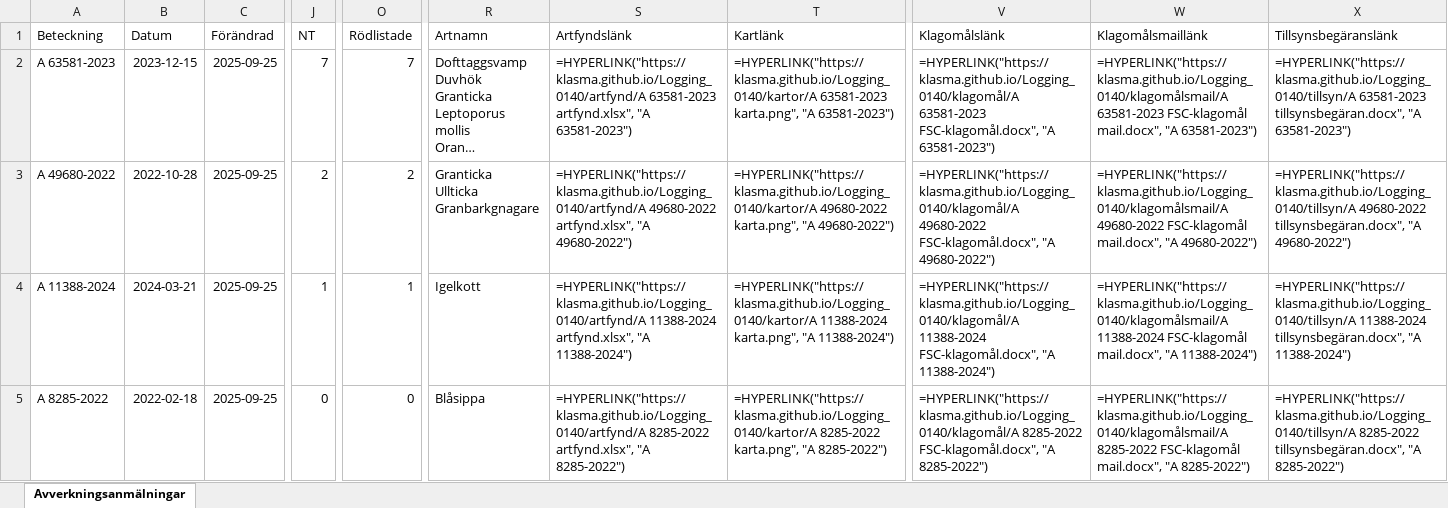
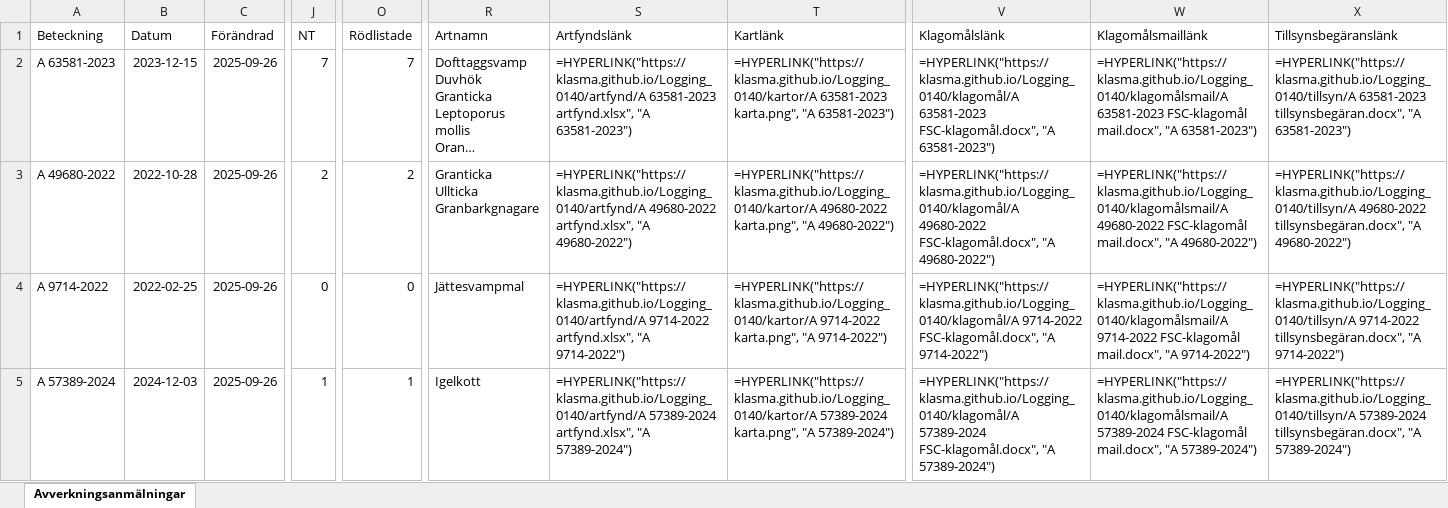
Before and after one commit to klasma/Logging_0140, an Excel workbook: Översikt NYKVARN.xlsx, sheet Avverkningsanmälningar, drawn as a sheet; only a part is shown, gaps mark what is left out; long unchanged cells end in …; values as stored, in another font and other column widths than the file's, no borders; formulas without a stored value are shown as written; the diff covers the shown part only; the diff names each change by its address in the sheet, - before the commit and + after, or states it on an @@ line.

```diff
--- a/Översikt NYKVARN.xlsx (sheet Avverkningsanmälningar)
+++ b/Översikt NYKVARN.xlsx (sheet Avverkningsanmälningar)
-C2:C5 (Förändrad): 2025-09-25
+C2:C5 (Förändrad): 2025-09-26
-A4 (Beteckning): A 11388-2024
+A4 (Beteckning): A 9714-2022
-B4 (Datum): 2024-03-21
+B4 (Datum): 2022-02-25
-J4 (NT): 1
+J4 (NT): 0
-O4 (Rödlistade): 1
+O4 (Rödlistade): 0
-R4 (Artnamn): Igelkott
+R4 (Artnamn): Jättesvampmal
-S4 (Artfyndslänk): =HYPERLINK("https://klasma.github.io/Logging_0140/artfynd/A 11388-2024 artfynd.xlsx", "A 11388-2024")
+S4 (Artfyndslänk): =HYPERLINK("https://klasma.github.io/Logging_0140/artfynd/A 9714-2022 artfynd.xlsx", "A 9714-2022")
-T4 (Kartlänk): =HYPERLINK("https://klasma.github.io/Logging_0140/kartor/A 11388-2024 karta.png", "A 11388-2024")
+T4 (Kartlänk): =HYPERLINK("https://klasma.github.io/Logging_0140/kartor/A 9714-2022 karta.png", "A 9714-2022")
-V4 (Klagomålslänk): =HYPERLINK("https://klasma.github.io/Logging_0140/klagomål/A 11388-2024 FSC-klagomål.docx", "A 11388-2024")
+V4 (Klagomålslänk): =HYPERLINK("https://klasma.github.io/Logging_0140/klagomål/A 9714-2022 FSC-klagomål.docx", "A 9714-2022")
-W4 (Klagomålsmaillänk): =HYPERLINK("https://klasma.github.io/Logging_0140/klagomålsmail/A 11388-2024 FSC-klagomål mail.docx", "A 11388-2024")
+W4 (Klagomålsmaillänk): =HYPERLINK("https://klasma.github.io/Logging_0140/klagomålsmail/A 9714-2022 FSC-klagomål mail.docx", "A 9714-2022")
-X4 (Tillsynsbegäranslänk): =HYPERLINK("https://klasma.github.io/Logging_0140/tillsyn/A 11388-2024 tillsynsbegäran.docx", "A 11388-2024")
+X4 (Tillsynsbegäranslänk): =HYPERLINK("https://klasma.github.io/Logging_0140/tillsyn/A 9714-2022 tillsynsbegäran.docx", "A 9714-2022")
-A5 (Beteckning): A 8285-2022
+A5 (Beteckning): A 57389-2024
-B5 (Datum): 2022-02-18
+B5 (Datum): 2024-12-03
-J5 (NT): 0
+J5 (NT): 1
-O5 (Rödlistade): 0
+O5 (Rödlistade): 1
-R5 (Artnamn): Blåsippa
+R5 (Artnamn): Igelkott
-S5 (Artfyndslänk): =HYPERLINK("https://klasma.github.io/Logging_0140/artfynd/A 8285-2022 artfynd.xlsx", "A 8285-2022")
+S5 (Artfyndslänk): =HYPERLINK("https://klasma.github.io/Logging_0140/artfynd/A 57389-2024 artfynd.xlsx", "A 57389-2024")
-T5 (Kartlänk): =HYPERLINK("https://klasma.github.io/Logging_0140/kartor/A 8285-2022 karta.png", "A 8285-2022")
+T5 (Kartlänk): =HYPERLINK("https://klasma.github.io/Logging_0140/kartor/A 57389-2024 karta.png", "A 57389-2024")
-V5 (Klagomålslänk): =HYPERLINK("https://klasma.github.io/Logging_0140/klagomål/A 8285-2022 FSC-klagomål.docx", "A 8285-2022")
+V5 (Klagomålslänk): =HYPERLINK("https://klasma.github.io/Logging_0140/klagomål/A 57389-2024 FSC-klagomål.docx", "A 57389-2024")
-W5 (Klagomålsmaillänk): =HYPERLINK("https://klasma.github.io/Logging_0140/klagomålsmail/A 8285-2022 FSC-klagomål mail.docx", "A 8285-2022")
+W5 (Klagomålsmaillänk): =HYPERLINK("https://klasma.github.io/Logging_0140/klagomålsmail/A 57389-2024 FSC-klagomål mail.docx", "A 57389-2024")
-X5 (Tillsynsbegäranslänk): =HYPERLINK("https://klasma.github.io/Logging_0140/tillsyn/A 8285-2022 tillsynsbegäran.docx", "A 8285-2022")
+X5 (Tillsynsbegäranslänk): =HYPERLINK("https://klasma.github.io/Logging_0140/tillsyn/A 57389-2024 tillsynsbegäran.docx", "A 57389-2024")
```
Also changed, not shown: 382 edited cells elsewhere in this sheet, artfynd/A 11388-2024 artfynd.xlsx, artfynd/A 37597-2024 artfynd.xlsx, 42 other files.
